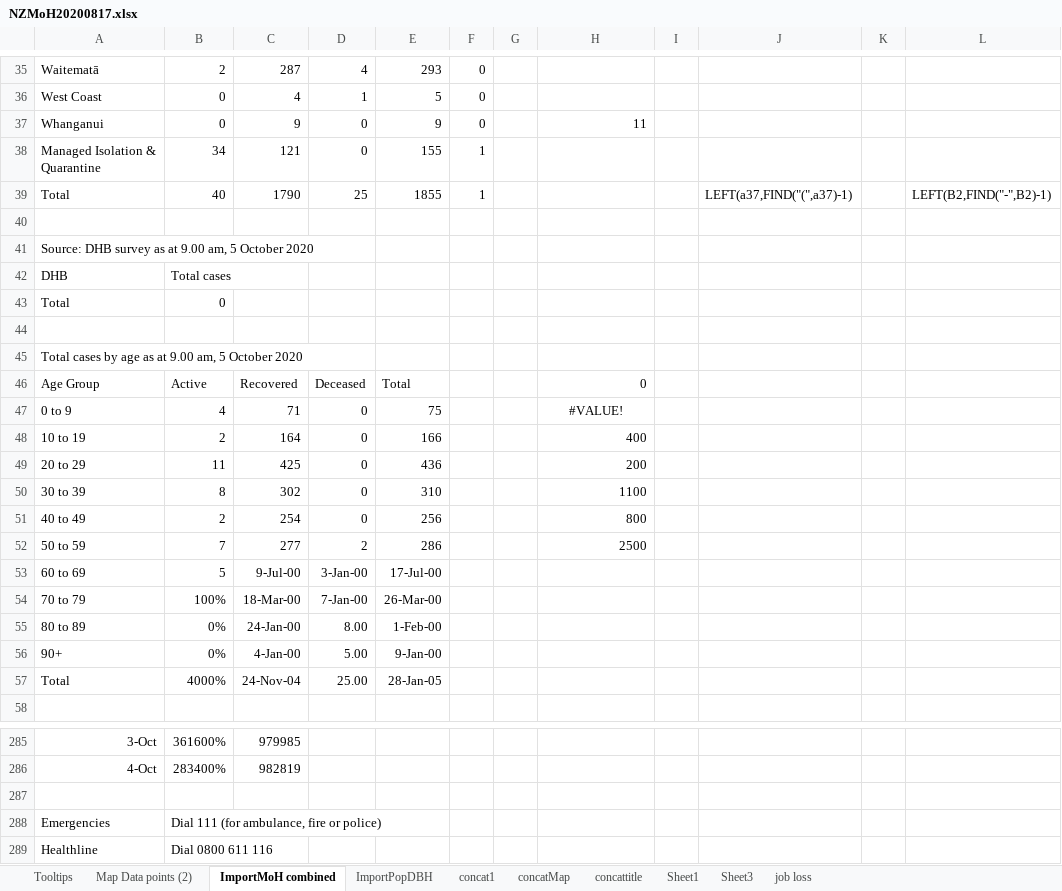
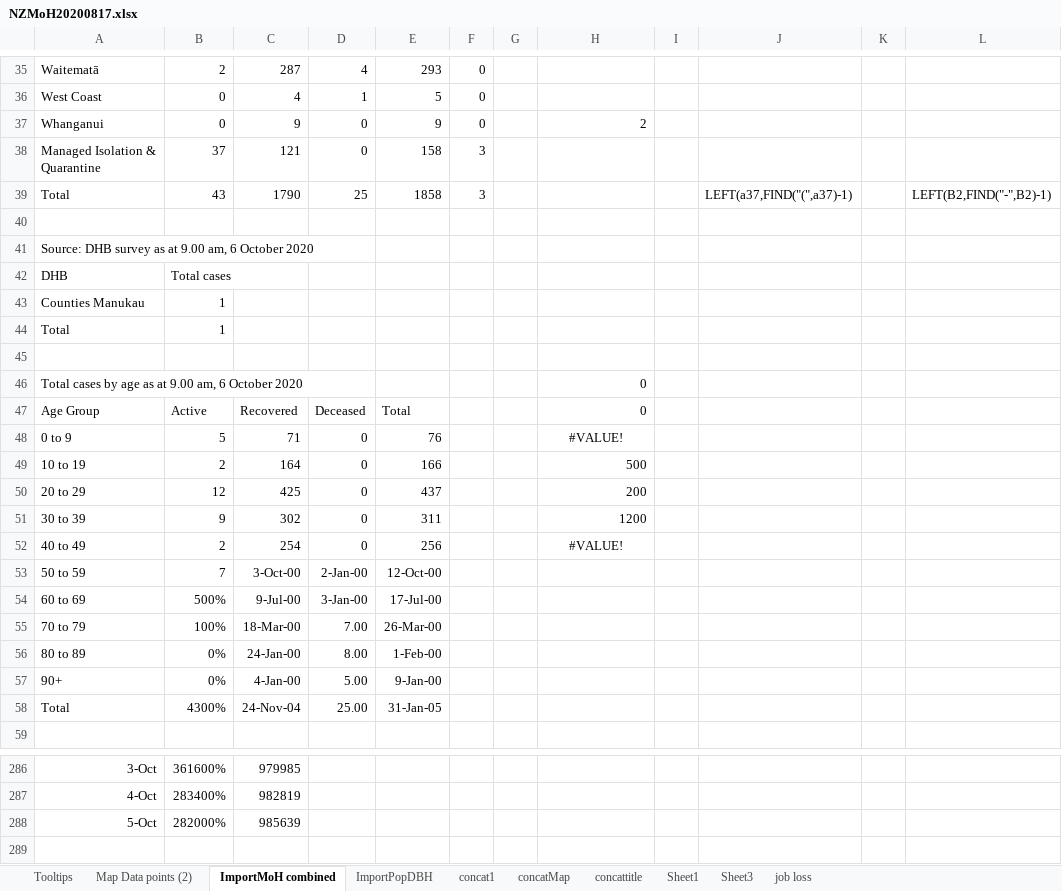
Before and after one commit to drakemax/TestGraphPage, an Excel workbook: NZMoH20200817.xlsx, sheet ImportMoH combined, drawn as a sheet; only a part is shown, gaps mark what is left out; the shorter side is filled out with more unchanged rows; values as stored, in another font and other column widths than the file's, no borders; removed rows and columns are numbered as before the commit, all else as after; the diff covers the shown part only; the diff names each change by its address in the sheet, - before the commit and + after, or states it on an @@ line.

```diff
--- a/NZMoH20200817.xlsx (sheet ImportMoH combined)
+++ b/NZMoH20200817.xlsx (sheet ImportMoH combined)
-H37: 11
+H37: 2
-B38: 34
+B38: 37
-E38: 155
+E38: 158
-F38:F39: 1
+F38:F39: 3
-B39: 40
+B39: 43
-E39: 1855
+E39: 1858
-A41: …9.00 am, 5 October 2020
+A41: …9.00 am, 6 October 2020
+row 43: Counties Manukau | 1
-B44: 0
+B44: 1
-row 45: Total cases by age as at 9.00 am, 5 October 2020
+row 46: Total cases by age as at 9.00 am, 6 October 2020 |  |  |  |  |  |  | 0
-B48: 4
+B48: 5
-E48: 75
+E48: 76
-H49: 400
+H49: 500
-B50: 11
+B50: 12
-E50: 436
+E50: 437
-B51: 8
+B51: 9
-E51: 310
+E51: 311
-H51: 1100
+H51: 1200
-H52: 800
+H52: #VALUE!
-H52 alignment: right
+H52 alignment: center
-C53: 277
+C53: 3-Oct-00
-D53: 2
+D53: 2-Jan-00
-E53: 286
+E53: 12-Oct-00
-H53: 2500
+H53: (empty)
-B54: 5
+B54: 500%
-D55: 7-Jan-00
+D55: 7.00
-B58: 4000%
+B58: 4300%
-E58: 28-Jan-05
+E58: 31-Jan-05
+row 288: 5-Oct | 282000% | 985639
```
Also changed, not shown: 1 added row, 1 removed row and 42 edited cells elsewhere in this sheet, sheet Map Data points (2), sheet Tooltips, formulas that keep their value, 1 other file.
